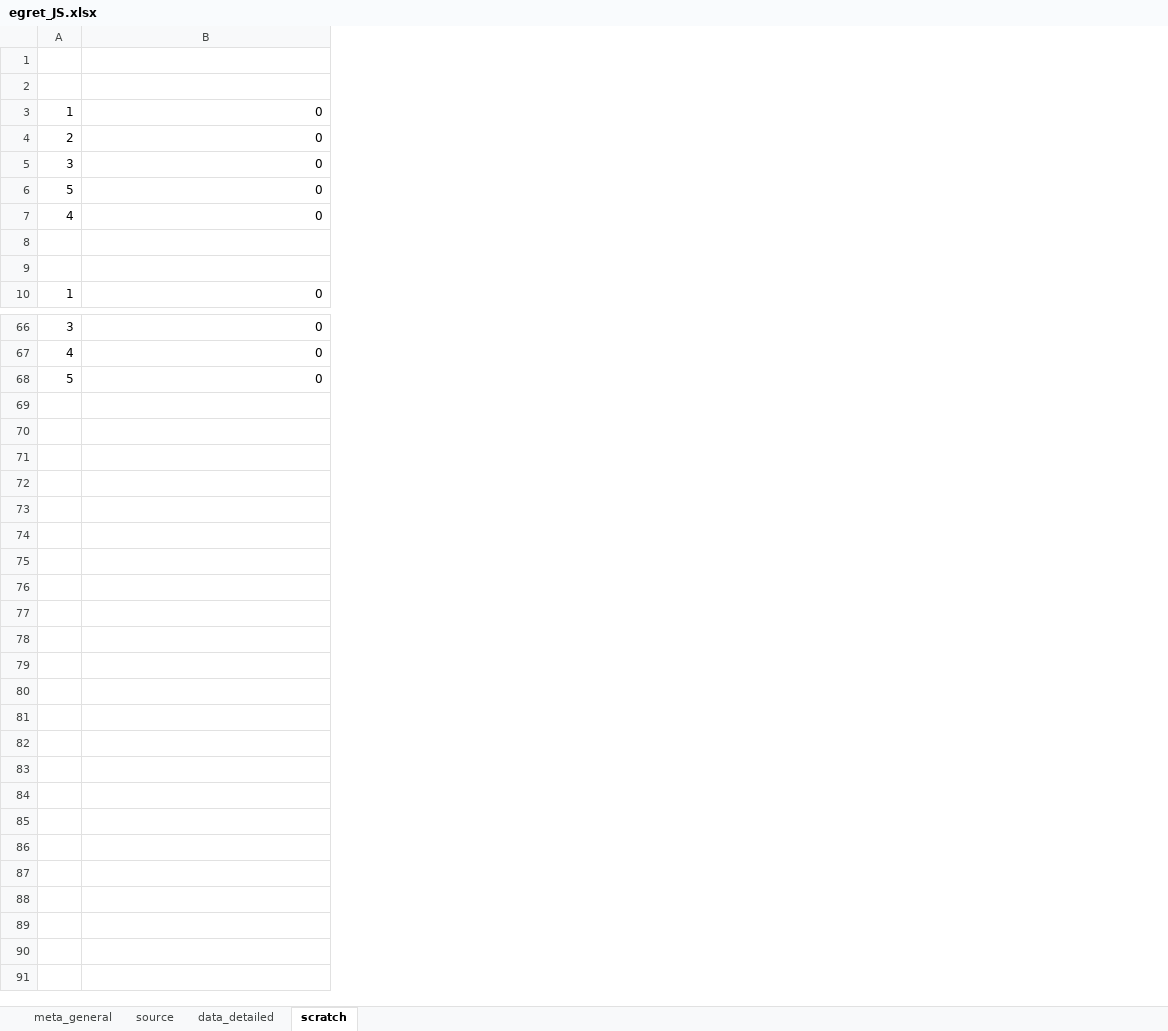
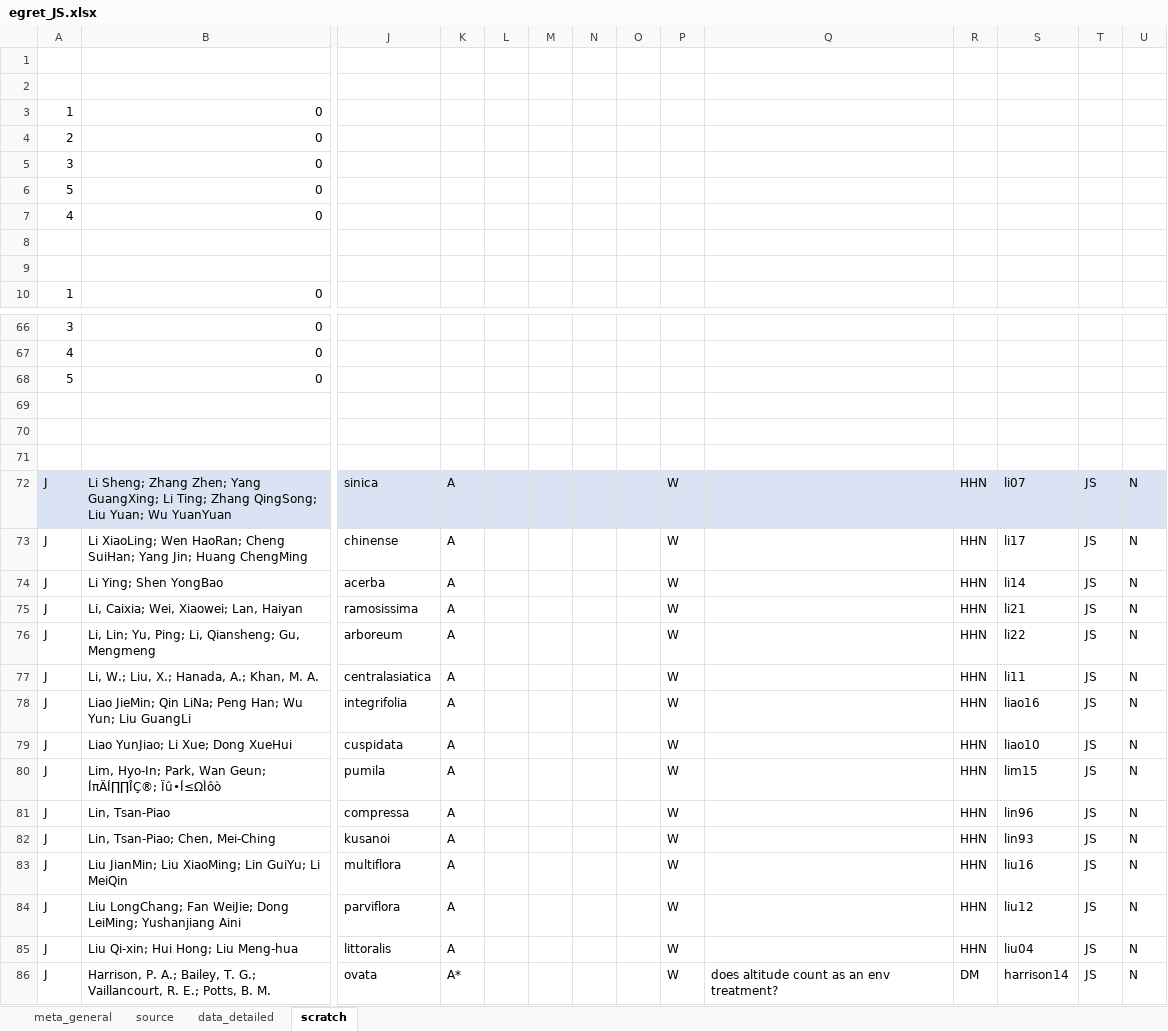
Before and after one commit to lizzieinvancouver/egret, an Excel workbook: data/egret_JS/egret_JS.xlsx, sheet scratch, drawn as a sheet; only a part is shown, gaps mark what is left out; values as stored, in another font and other column widths than the file's, no borders; rows hold the shown columns only; the diff names each change by its address in the sheet, - before the commit and + after, or states it on an @@ line.

```diff
--- a/data/egret_JS/egret_JS.xlsx (sheet scratch)
+++ b/data/egret_JS/egret_JS.xlsx (sheet scratch)
+column J, empty
+column K, empty
+column L, empty
+column M, empty
+column N, empty
+column O, empty
+column P, empty
+column Q, empty
+column R, empty
+column S, empty
+column T, empty
+column U, empty
+row 69: (empty)
+row 70: (empty)
+row 71: (empty)
+row 72: J | Li Sheng; Zhang Zhen; Yang GuangXing; Li Ting; Zhang QingSong; Liu Yuan; Wu YuanYuan | sinica | A |  |  |  |  | W |  | HHN | li07 | JS | N
+row 73: J | Li XiaoLing; Wen HaoRan; Cheng SuiHan; Yang Jin; Huang ChengMing | chinense | A |  |  |  |  | W |  | HHN | li17 | JS | N
+row 74: J | Li Ying; Shen YongBao | acerba | A |  |  |  |  | W |  | HHN | li14 | JS | N
+row 75: J | Li, Caixia; Wei, Xiaowei; Lan, Haiyan | ramosissima | A |  |  |  |  | W |  | HHN | li21 | JS | N
+row 76: J | Li, Lin; Yu, Ping; Li, Qiansheng; Gu, Mengmeng | arboreum | A |  |  |  |  | W |  | HHN | li22 | JS | N
+row 77: J | Li, W.; Liu, X.; Hanada, A.; Khan, M. A. | centralasiatica | A |  |  |  |  | W |  | HHN | li11 | JS | N
+row 78: J | Liao JieMin; Qin LiNa; Peng Han; Wu Yun; Liu GuangLi | integrifolia | A |  |  |  |  | W |  | HHN | liao16 | JS | N
+row 79: J | Liao YunJiao; Li Xue; Dong XueHui | cuspidata | A |  |  |  |  | W |  | HHN | liao10 | JS | N
+row 80: J | Lim, Hyo-In; Park, Wan Geun; ÍπÄÍ∏∏ÎÇ®; Ïû•Í≤ΩÌôò | pumila | A |  |  |  |  | W |  | HHN | lim15 | JS | N
+row 81: J | Lin, Tsan-Piao | compressa | A |  |  |  |  | W |  | HHN | lin96 | JS | N
+row 82: J | Lin, Tsan-Piao; Chen, Mei-Ching | kusanoi | A |  |  |  |  | W |  | HHN | lin93 | JS | N
+row 83: J | Liu JianMin; Liu XiaoMing; Lin GuiYu; Li MeiQin | multiflora | A |  |  |  |  | W |  | HHN | liu16 | JS | N
+row 84: J | Liu LongChang; Fan WeiJie; Dong LeiMing; Yushanjiang Aini | parviflora | A |  |  |  |  | W |  | HHN | liu12 | JS | N
+row 85: J | Liu Qi-xin; Hui Hong; Liu Meng-hua | littoralis | A |  |  |  |  | W |  | HHN | liu04 | JS | N
+row 86: J | Harrison, P. A.; Bailey, T. G.; Vaillancourt, R. E.; Potts, B. M. | ovata | A* |  |  |  |  | W | does altitude count as an env treatment? | DM | harrison14 | JS | N
```
Also changed, not shown: sheet data_detailed, sheet source.
